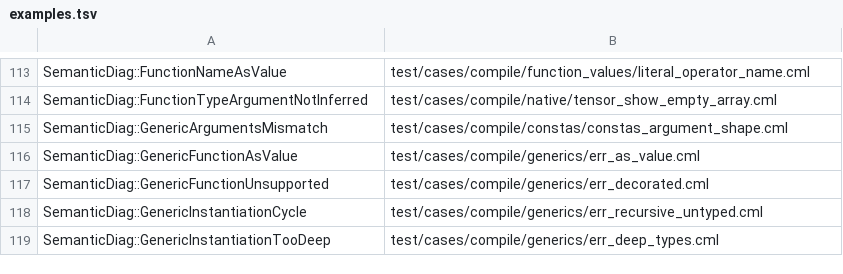
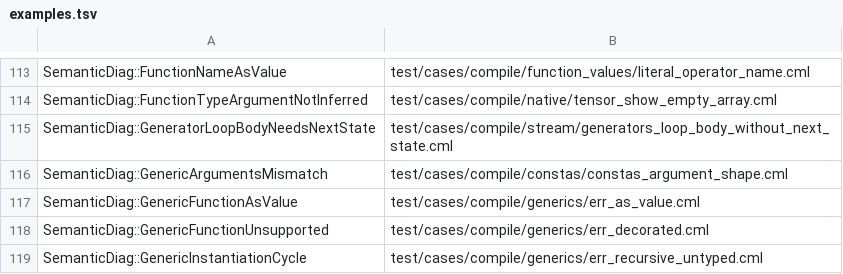
Before and after one commit to OpenCML/Camel, a TSV file: diagnostics/examples.tsv, drawn as a sheet; only a part is shown, gaps mark what is left out; the shorter side is filled out with more unchanged rows.

```diff
--- a/diagnostics/examples.tsv
+++ b/diagnostics/examples.tsv
@@ -114,2 +114,3 @@ SemanticDiag::FunctionNameAsValue	test/cases/compile/function_values/literal_ope
 SemanticDiag::FunctionTypeArgumentNotInferred	test/cases/compile/native/tensor_show_empty_array.cml
+SemanticDiag::GeneratorLoopBodyNeedsNextState	test/cases/compile/stream/generators_loop_body_without_next_state.cml
 SemanticDiag::GenericArgumentsMismatch	test/cases/compile/constas/constas_argument_shape.cml
```
Also changed, not shown: diagnostics/registry.tsv, 7 other files.
